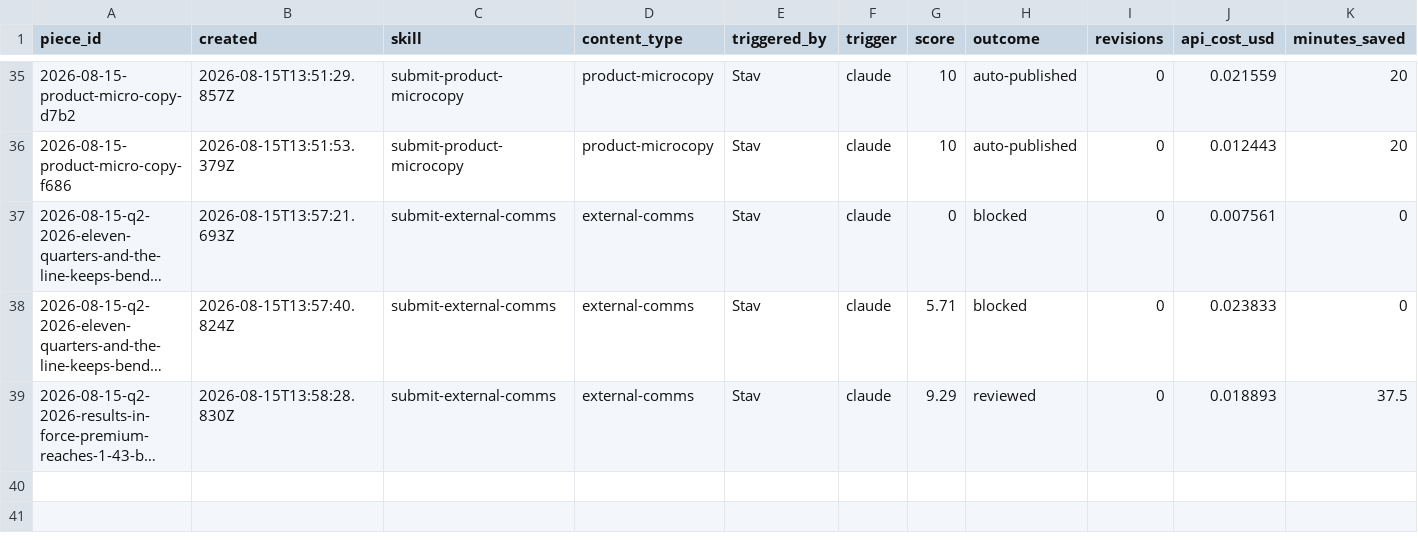
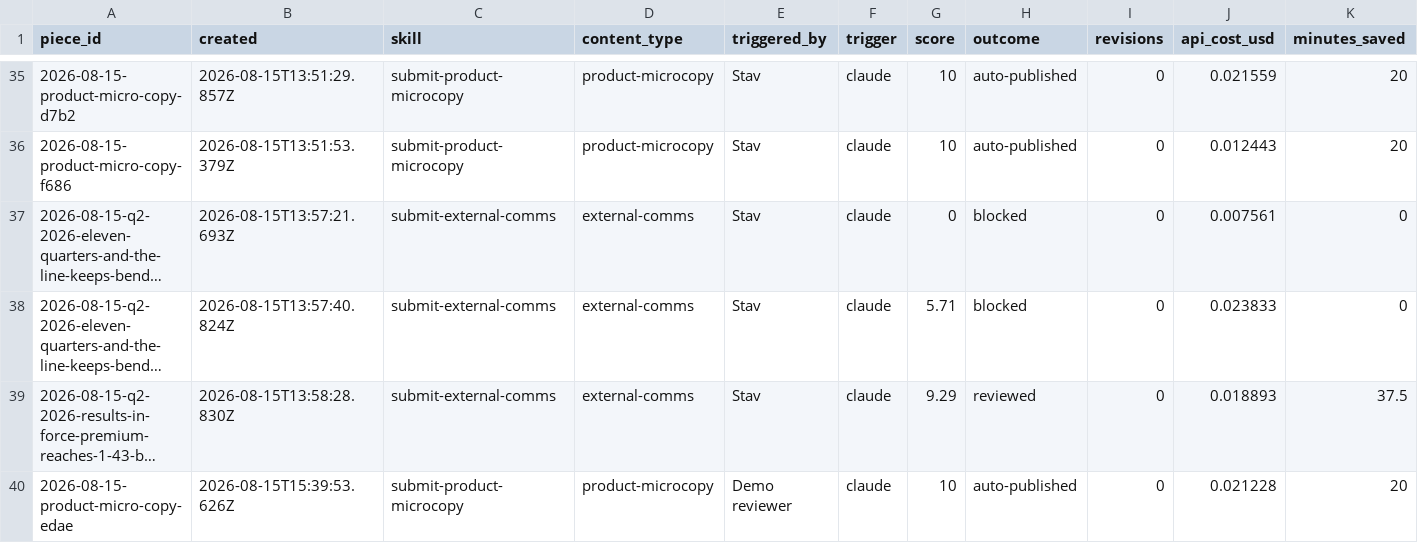
Before and after one commit to stavcharkham/contentino, a CSV file: metrics/ledger.csv, drawn as a sheet; only a part is shown, gaps mark what is left out; long unchanged cells end in …; the diff names each change by its address in the sheet, - before the commit and + after, or states it on an @@ line.

Commit message:
Record scored draft 2026-08-15-product-micro-copy-edae

```diff
--- a/metrics/ledger.csv
+++ b/metrics/ledger.csv
+row 40: 2026-08-15-product-micro-copy-edae | 2026-08-15T15:39:53.626Z | submit-product-microcopy | product-microcopy | Demo reviewer | claude | 10 | auto-published | 0 | 0.021228 | 20
```
Also changed, not shown: 2 other files.
